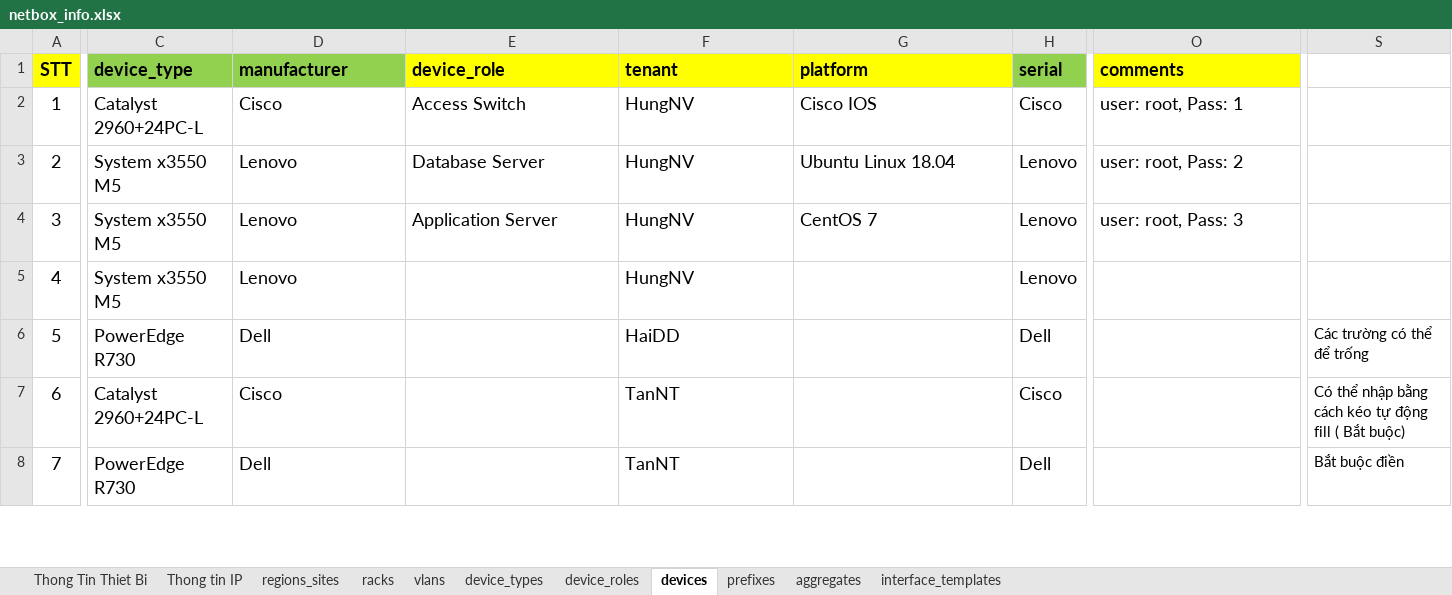
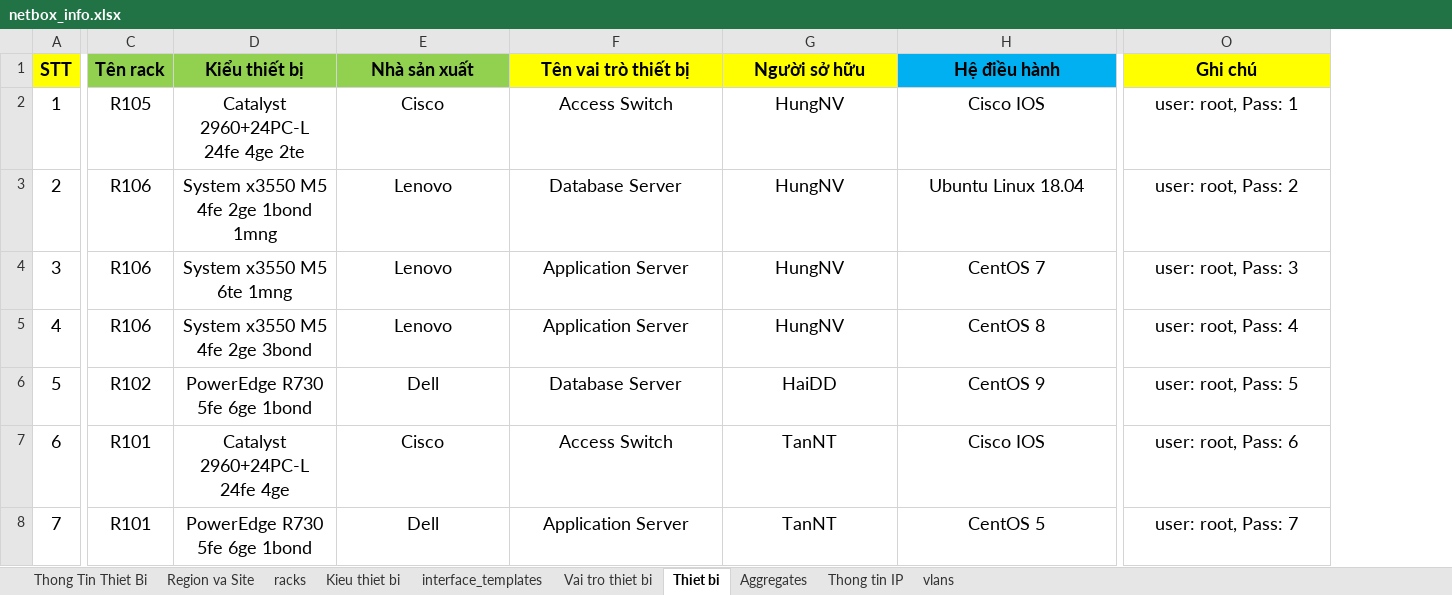
Before and after one commit to VNPT-SmartCloud-System/Tim-hieu-Netbox, an Excel workbook: netbox_create_data/file_data/netbox_info.xlsx, sheet Thiet bi, drawn as a sheet; only a part is shown, gaps mark what is left out; values as stored, in another font and other column widths than the file's, no borders; removed rows and columns are numbered as before the commit, all else as after; rows hold the shown columns only; the diff covers the shown part only; the diff names each change by its address in the sheet, - before the commit and + after, or states it on an @@ line.

```diff
--- a/netbox_create_data/file_data/netbox_info.xlsx (sheet Thiet bi)
+++ b/netbox_create_data/file_data/netbox_info.xlsx (sheet Thiet bi)
-sheet tab: regions_sites
+sheet tab: Region va Site
-sheet tab: device_types
+sheet tab: Kieu thiet bi
-sheet tab: device_roles
+sheet tab: Vai tro thiet bi
-sheet tab: devices
+sheet tab: Thiet bi
-sheet tab: aggregates
+sheet tab: Aggregates
-sheet tab: prefixes
@@ sheet tab order changed: Thong Tin Thiet Bi | Region va Site | racks | Kieu thiet bi | interface_templates | Vai tro thiet bi | Thiet bi | Aggregates | Thong tin IP | vlans @@
-column C, rows 2-8: Catalyst 2960+24PC-L | System x3550 M5 | System x3550 M5 | System x3550 M5 | PowerEdge R730 | Catalyst 2960+24PC-L | PowerEdge R730
+column C, rows 2-8: R105 | R106 | R106 | R106 | R102 | R101 | R101
+column D, rows 2-8: Catalyst 2960+24PC-L 24fe 4ge 2te | System x3550 M5 4fe 2ge 1bond 1mng | System x3550 M5 6te 1mng | System x3550 M5 4fe 2ge 3bond | PowerEdge R730 5fe 6ge 1bond | Catalyst 2960+24PC-L 24fe 4ge | PowerEdge R730 5fe 6ge 1bond
-column H, rows 2-8: Cisco | Lenovo | Lenovo | Lenovo | Dell | Cisco | Dell
-column S, rows 6-8: Các trường có thể để trống | Có thể nhập bằng cách kéo tự động fill ( Bắt buộc) | Bắt buộc điền
-row 1: STT | device_type | manufacturer | device_role | tenant | platform | serial | comments
+row 1: STT | Tên rack | Kiểu thiết bị | Nhà sản xuất | Tên vai trò thiết bị | Người sở hữu | Hệ điều hành | Ghi chú
-E2:H4 alignment: left
+E2:H4 alignment: center
-O2:O4 alignment: left
+O2:O4 alignment: center
-E5:E8 alignment: left
+E5:E8 alignment: center
-F5: (empty)
+F5: Application Server
-G5:G8 alignment: left
+G5:G8 alignment: center
-H5: (empty)
+H5: CentOS 8
-O5: (empty)
+O5: user: root, Pass: 4
-F6: (empty)
+F6: Database Server
-H6: (empty)
+H6: CentOS 9
-O6: (empty)
+O6: user: root, Pass: 5
-F7: (empty)
+F7: Access Switch
-H7: (empty)
+H7: Cisco IOS
-O7: (empty)
+O7: user: root, Pass: 6
-F8: (empty)
+F8: Application Server
-H8: (empty)
+H8: CentOS 5
-O8: (empty)
+O8: user: root, Pass: 7
```
Also changed, not shown: 9 added rows, 3 removed columns, 7 edited cells and cell formats elsewhere in this sheet, sheet interface_templates, sheet racks, sheet Region va Site, sheet Kieu thiet bi, sheet Thong tin IP, sheet vlans, 3 more sheets, formulas that keep their value, 30 other files.
